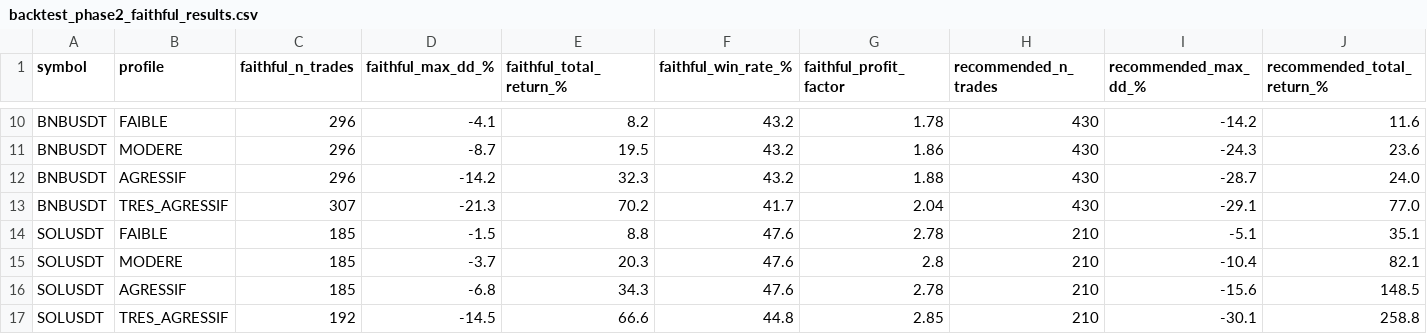
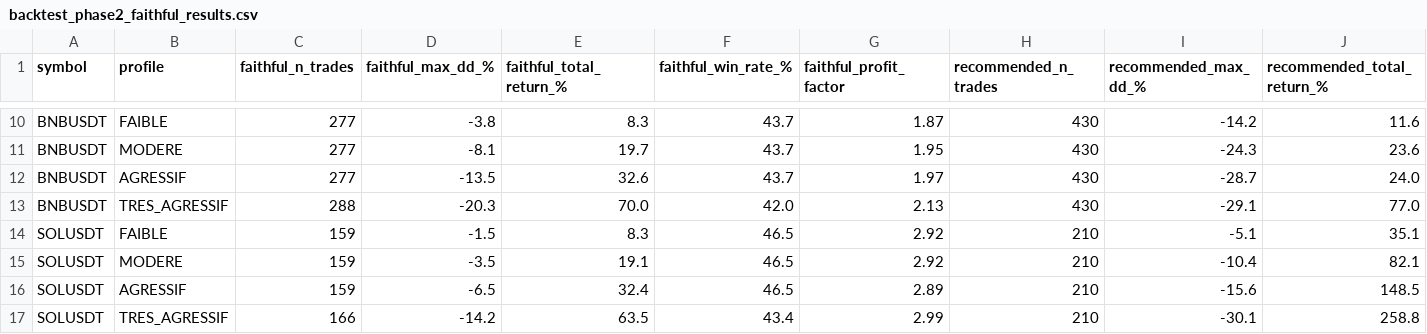
Before and after one commit to emilesbr/emile, a CSV file: results/backtest_phase2_faithful_results.csv, drawn as a sheet; only a part is shown, gaps mark what is left out; the diff covers the shown part only; the diff names each change by its address in the sheet, - before the commit and + after, or states it on an @@ line.

```diff
--- a/results/backtest_phase2_faithful_results.csv
+++ b/results/backtest_phase2_faithful_results.csv
-C10:C12 (faithful_n_trades): 296
+C10:C12 (faithful_n_trades): 277
-D10 (faithful_max_dd_%): -4.1
+D10 (faithful_max_dd_%): -3.8
-E10 (faithful_total_return_%): 8.2
+E10 (faithful_total_return_%): 8.3
-F10:F12 (faithful_win_rate_%): 43.2
+F10:F12 (faithful_win_rate_%): 43.7
-G10 (faithful_profit_factor): 1.78
+G10 (faithful_profit_factor): 1.87
-D11 (faithful_max_dd_%): -8.7
+D11 (faithful_max_dd_%): -8.1
-E11 (faithful_total_return_%): 19.5
+E11 (faithful_total_return_%): 19.7
-G11 (faithful_profit_factor): 1.86
+G11 (faithful_profit_factor): 1.95
-D12 (faithful_max_dd_%): -14.2
+D12 (faithful_max_dd_%): -13.5
-E12 (faithful_total_return_%): 32.3
+E12 (faithful_total_return_%): 32.6
-G12 (faithful_profit_factor): 1.88
+G12 (faithful_profit_factor): 1.97
-C13 (faithful_n_trades): 307
+C13 (faithful_n_trades): 288
-D13 (faithful_max_dd_%): -21.3
+D13 (faithful_max_dd_%): -20.3
-E13 (faithful_total_return_%): 70.2
+E13 (faithful_total_return_%): 70.0
-F13 (faithful_win_rate_%): 41.7
+F13 (faithful_win_rate_%): 42.0
-G13 (faithful_profit_factor): 2.04
+G13 (faithful_profit_factor): 2.13
-C14:C16 (faithful_n_trades): 185
+C14:C16 (faithful_n_trades): 159
-E14 (faithful_total_return_%): 8.8
+E14 (faithful_total_return_%): 8.3
-F14:F16 (faithful_win_rate_%): 47.6
+F14:F16 (faithful_win_rate_%): 46.5
-G14 (faithful_profit_factor): 2.78
+G14 (faithful_profit_factor): 2.92
-D15 (faithful_max_dd_%): -3.7
+D15 (faithful_max_dd_%): -3.5
-E15 (faithful_total_return_%): 20.3
+E15 (faithful_total_return_%): 19.1
-G15 (faithful_profit_factor): 2.8
+G15 (faithful_profit_factor): 2.92
-D16 (faithful_max_dd_%): -6.8
+D16 (faithful_max_dd_%): -6.5
-E16 (faithful_total_return_%): 34.3
+E16 (faithful_total_return_%): 32.4
-G16 (faithful_profit_factor): 2.78
+G16 (faithful_profit_factor): 2.89
-C17 (faithful_n_trades): 192
+C17 (faithful_n_trades): 166
-D17 (faithful_max_dd_%): -14.5
+D17 (faithful_max_dd_%): -14.2
-E17 (faithful_total_return_%): 66.6
+E17 (faithful_total_return_%): 63.5
-F17 (faithful_win_rate_%): 44.8
+F17 (faithful_win_rate_%): 43.4
-G17 (faithful_profit_factor): 2.85
+G17 (faithful_profit_factor): 2.99
```
Also changed, not shown: 37 edited cells elsewhere in this file, results/backtest_phase2_unified_results.csv, results/risk_aggregation_full_history.csv, 10 other files.
